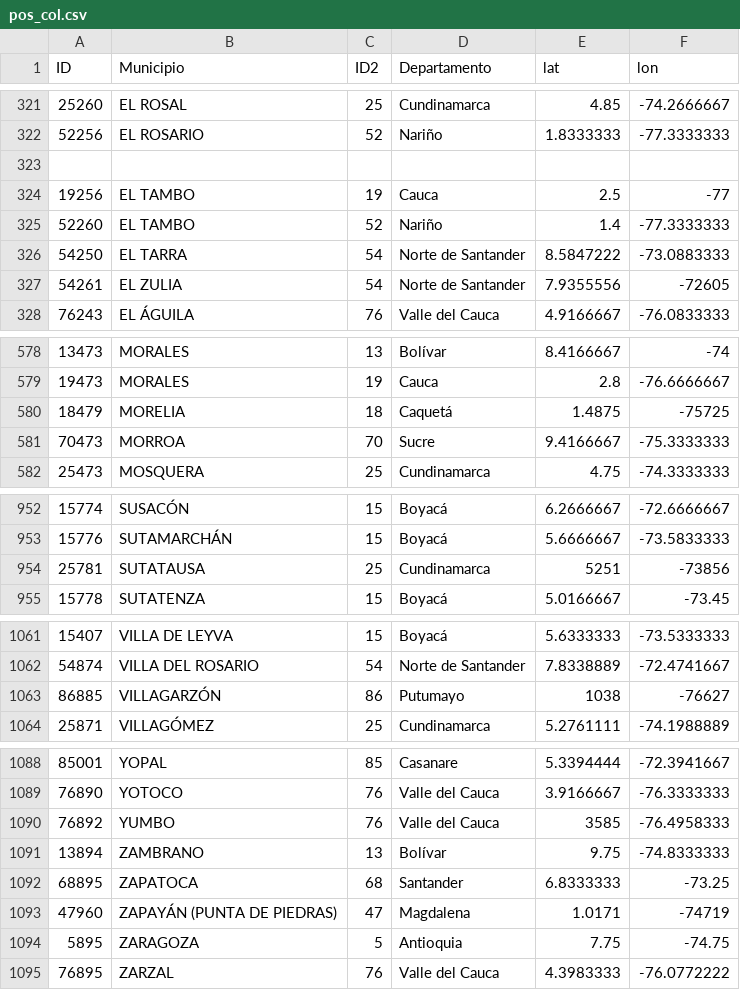
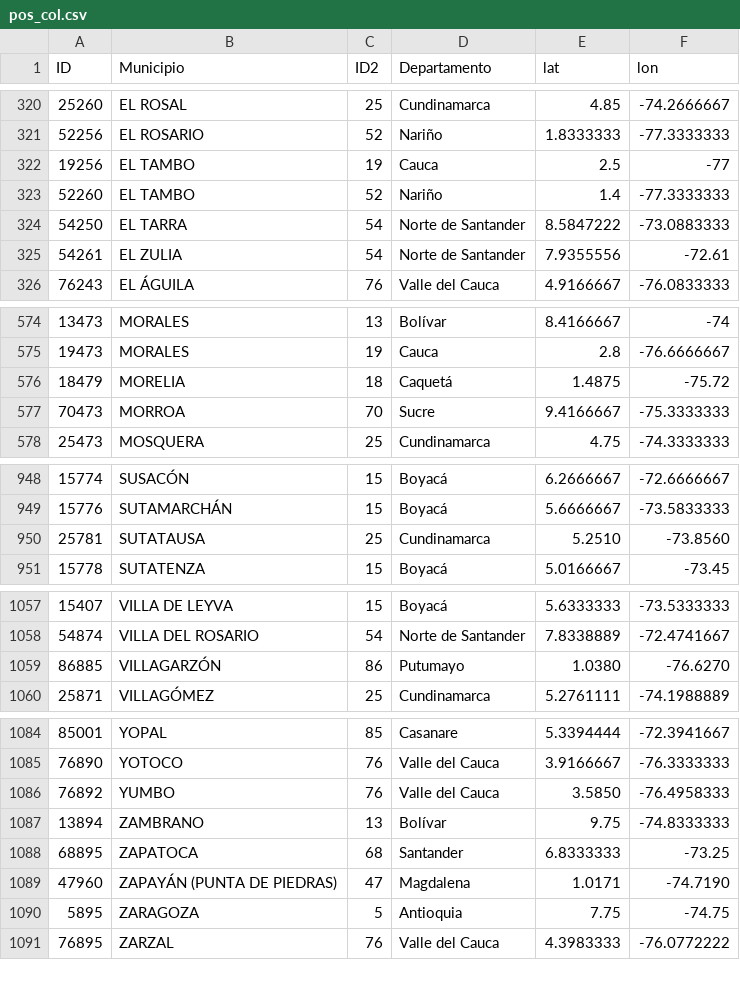
Before and after one commit to jcvasquezc/Conexion-salud, a CSV file: static/pos_col.csv, drawn as a sheet; only a part is shown, gaps mark what is left out; the diff covers the shown part only.

```diff
--- a/static/pos_col.csv
+++ b/static/pos_col.csv
@@ -322,3 +321,2 @@ ID,Municipio,ID2,Departamento,lat,lon
 52256,EL ROSARIO,52,Nariño,1.8333333,-77.3333333
-,,,,,
 19256,EL TAMBO,19,Cauca,2.5,-77
@@ -326,3 +324,3 @@ ID,Municipio,ID2,Departamento,lat,lon
 54250,EL TARRA,54,Norte de Santander,8.5847222,-73.0883333
-54261,EL ZULIA,54,Norte de Santander,7.9355556,-72605
+54261,EL ZULIA,54,Norte de Santander,7.9355556,-72.61
 76243,EL ÁGUILA,76,Valle del Cauca,4.9166667,-76.0833333
@@ -579,3 +575,3 @@ ID,Municipio,ID2,Departamento,lat,lon
 19473,MORALES,19,Cauca,2.8,-76.6666667
-18479,MORELIA,18,Caquetá,1.4875,-75725
+18479,MORELIA,18,Caquetá,1.4875,-75.72
 70473,MORROA,70,Sucre,9.4166667,-75.3333333
@@ -953,3 +949,3 @@ ID,Municipio,ID2,Departamento,lat,lon
 15776,SUTAMARCHÁN,15,Boyacá,5.6666667,-73.5833333
-25781,SUTATAUSA,25,Cundinamarca,5251,-73856
+25781,SUTATAUSA,25,Cundinamarca,5.2510,-73.8560
 15778,SUTATENZA,15,Boyacá,5.0166667,-73.45
@@ -1062,3 +1058,3 @@ ID,Municipio,ID2,Departamento,lat,lon
 54874,VILLA DEL ROSARIO,54,Norte de Santander,7.8338889,-72.4741667
-86885,VILLAGARZÓN,86,Putumayo,1038,-76627
+86885,VILLAGARZÓN,86,Putumayo,1.0380,-76.6270
 25871,VILLAGÓMEZ,25,Cundinamarca,5.2761111,-74.1988889
@@ -1089,6 +1085,6 @@ ID,Municipio,ID2,Departamento,lat,lon
 76890,YOTOCO,76,Valle del Cauca,3.9166667,-76.3333333
-76892,YUMBO,76,Valle del Cauca,3585,-76.4958333
+76892,YUMBO,76,Valle del Cauca,3.5850,-76.4958333
 13894,ZAMBRANO,13,Bolívar,9.75,-74.8333333
 68895,ZAPATOCA,68,Santander,6.8333333,-73.25
-47960,ZAPAYÁN (PUNTA DE PIEDRAS),47,Magdalena,1.0171,-74719
+47960,ZAPAYÁN (PUNTA DE PIEDRAS),47,Magdalena,1.0171,-74.7190
 5895,ZARAGOZA,5,Antioquia,7.75,-74.75
```
Also changed, not shown: 3 removed rows and 17 edited cells elsewhere in this file, static/encuestaMod2.csv, 18 other files.
